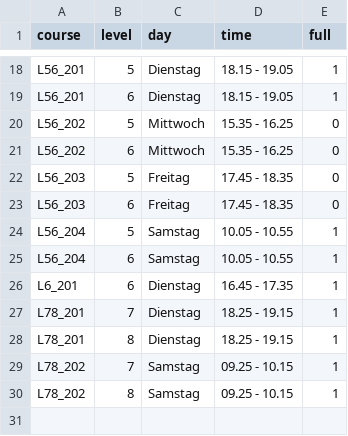
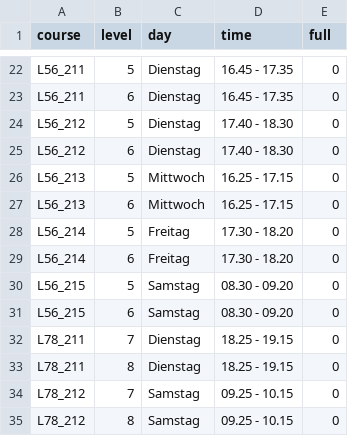
Before and after one commit to philippgurtner/skg_website, a CSV file: static/kurs23.csv, drawn as a sheet; only a part is shown, gaps mark what is left out; removed rows and columns are numbered as before the commit, all else as after; the diff covers the shown part only; the diff names each change by its address in the sheet, - before the commit and + after, or states it on an @@ line.

```diff
--- a/static/kurs23.csv
+++ b/static/kurs23.csv
-A22:A23 (course): L56_201
+A22:A23 (course): L56_211
-D22:D23 (time): 18.15 - 19.05
+D22:D23 (time): 16.45 - 17.35
-E22:E23 (full): 1
+E22:E23 (full): 0
+row 24: L56_212 | 5 | Dienstag | 17.40 - 18.30 | 0
+row 25: L56_212 | 6 | Dienstag | 17.40 - 18.30 | 0
-A26:A27 (course): L56_202
+A26:A27 (course): L56_213
-D26:D27 (time): 15.35 - 16.25
+D26:D27 (time): 16.25 - 17.15
-A28:A29 (course): L56_203
+A28:A29 (course): L56_214
-D28:D29 (time): 17.45 - 18.35
+D28:D29 (time): 17.30 - 18.20
-A30:A31 (course): L56_204
+A30:A31 (course): L56_215
-D30:D31 (time): 10.05 - 10.55
+D30:D31 (time): 08.30 - 09.20
-E30:E31 (full): 1
+E30:E31 (full): 0
-row 26: L6_201 | 6 | Dienstag | 16.45 - 17.35 | 1
-A32:A33 (course): L78_201
+A32:A33 (course): L78_211
-E32:E35 (full): 1
+E32:E35 (full): 0
-A34:A35 (course): L78_202
+A34:A35 (course): L78_212
```
Also changed, not shown: 6 added rows, 2 removed rows and 26 edited cells elsewhere in this file, 3 other files.
